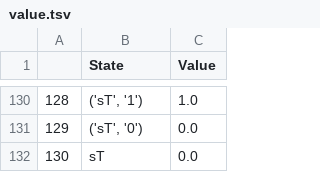
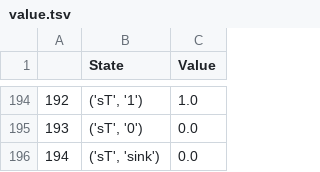
Before and after one commit to leelening/Plan-with-qualitative-choice-temporal-logic, a TSV file: toy_example/value.tsv, drawn as a sheet; only a part is shown, gaps mark what is left out; addresses are those after the commit; the diff covers the shown part only; the diff names each change by its address in the sheet, - before the commit and + after, or states it on an @@ line.

```diff
--- a/toy_example/value.tsv
+++ b/toy_example/value.tsv
@@ column A renumbered from row 5 down @@
-B196 (State): sT
+B196 (State): ('sT', 'sink')
```
Also changed, not shown: 64 added rows elsewhere in this file, example_1/6/F(a & F(b & F c))_evaluation.tsv, example_1/7/F (a & F c) | F (b & F c)_evaluation.tsv, 19 other files.
